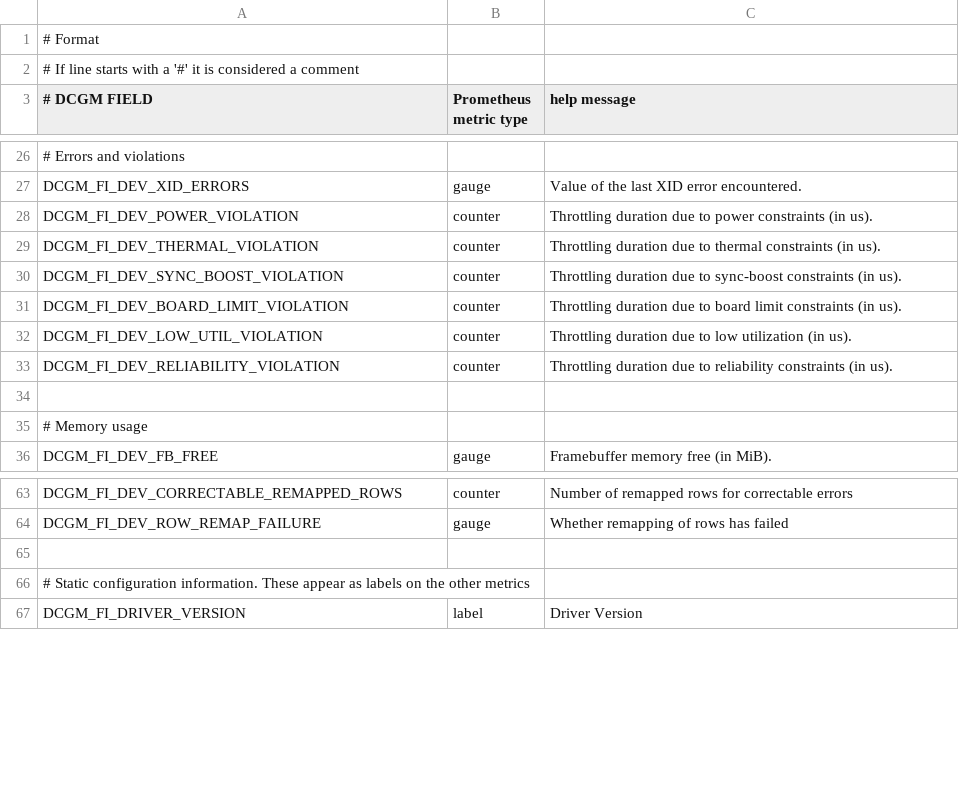
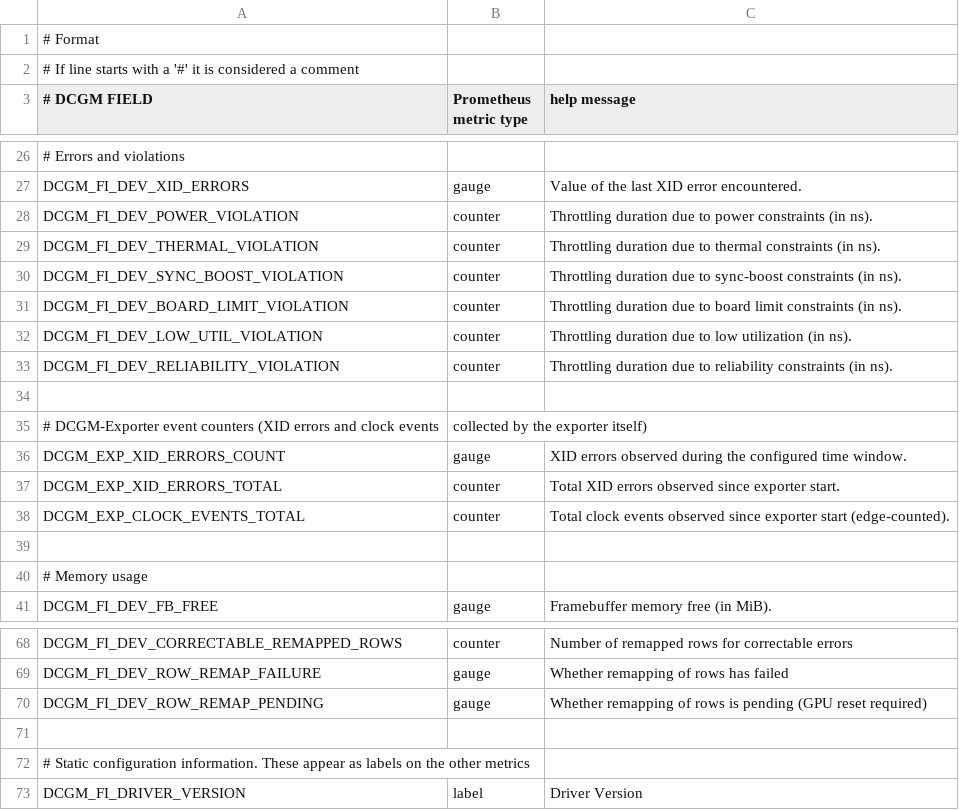
Before and after one commit to WU-CVGL/cluster-setup, a CSV file: services/node-exporter/default-counters.csv, drawn as a sheet; only a part is shown, gaps mark what is left out; the diff names each change by its address in the sheet, - before the commit and + after, or states it on an @@ line.

```diff
--- a/services/node-exporter/default-counters.csv
+++ b/services/node-exporter/default-counters.csv
-C28 (help message): …constraints (in us).
+C28 (help message): …constraints (in ns).
-C29 (help message): …constraints (in us).
+C29 (help message): …constraints (in ns).
-C30 (help message): …constraints (in us).
+C30 (help message): …constraints (in ns).
-C31 (help message): …constraints (in us).
+C31 (help message): …constraints (in ns).
-C32 (help message): …utilization (in us).
+C32 (help message): …utilization (in ns).
-C33 (help message): …constraints (in us).
+C33 (help message): …constraints (in ns).
+row 34: (empty)
+row 35: # DCGM-Exporter event counters (XID errors and clock events | collected by the exporter itself)
+row 36: DCGM_EXP_XID_ERRORS_COUNT | gauge | XID errors observed during the configured time window.
+row 37: DCGM_EXP_XID_ERRORS_TOTAL | counter | Total XID errors observed since exporter start.
+row 38: DCGM_EXP_CLOCK_EVENTS_TOTAL | counter | Total clock events observed since exporter start (edge-counted).
+row 70: DCGM_FI_DEV_ROW_REMAP_PENDING | gauge | Whether remapping of rows is pending (GPU reset required)
```
Also changed, not shown: 2 other files.
